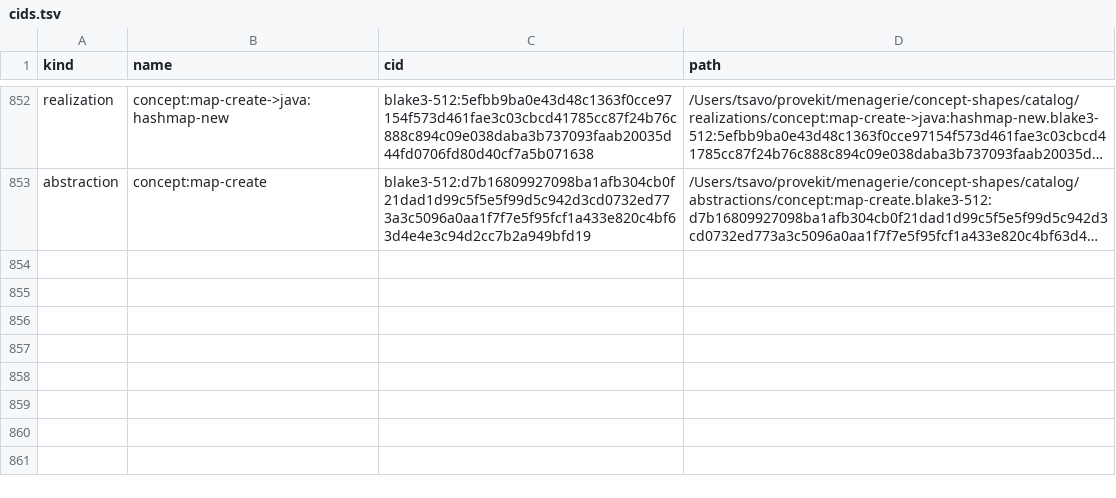
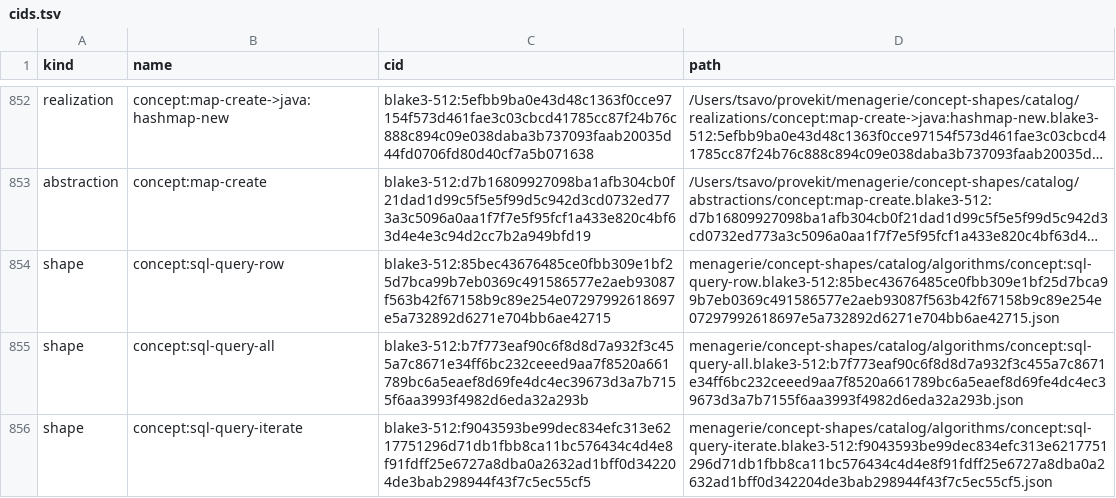
Before and after one commit to TSavo/provekit, a TSV file: menagerie/concept-shapes/cids.tsv, drawn as a sheet; only a part is shown, gaps mark what is left out; long unchanged cells end in …; the diff names each change by its address in the sheet, - before the commit and + after, or states it on an @@ line.

```diff
--- a/menagerie/concept-shapes/cids.tsv
+++ b/menagerie/concept-shapes/cids.tsv
+row 854: shape | concept:sql-query-row | blake3-512:85bec43676485ce0fbb309e1bf25d7bca99b7eb0369c491586577e2aeb93087f563b42f67158b9c89e254e07297992618697e5a732892d6271e704bb6ae42715 | menagerie/concept-shapes/catalog/algorithms/concept:sql-query-row.blake3-512:85bec43676485ce0fbb309e1bf25d7bca99b7eb0369c491586577e2aeb93087f563b42f67158b9c89e254e07297992618697e5a732892d6271e704bb6ae42715.json
+row 855: shape | concept:sql-query-all | blake3-512:b7f773eaf90c6f8d8d7a932f3c455a7c8671e34ff6bc232ceeed9aa7f8520a661789bc6a5eaef8d69fe4dc4ec39673d3a7b7155f6aa3993f4982d6eda32a293b | menagerie/concept-shapes/catalog/algorithms/concept:sql-query-all.blake3-512:b7f773eaf90c6f8d8d7a932f3c455a7c8671e34ff6bc232ceeed9aa7f8520a661789bc6a5eaef8d69fe4dc4ec39673d3a7b7155f6aa3993f4982d6eda32a293b.json
+row 856: shape | concept:sql-query-iterate | blake3-512:f9043593be99dec834efc313e6217751296d71db1fbb8ca11bc576434c4d4e8f91fdff25e6727a8dba0a2632ad1bff0d342204de3bab298944f43f7c5ec55cf5 | menagerie/concept-shapes/catalog/algorithms/concept:sql-query-iterate.blake3-512:f9043593be99dec834efc313e6217751296d71db1fbb8ca11bc576434c4d4e8f91fdff25e6727a8dba0a2632ad1bff0d342204de3bab298944f43f7c5ec55cf5.json
```
Also changed, not shown: 12 other files.
